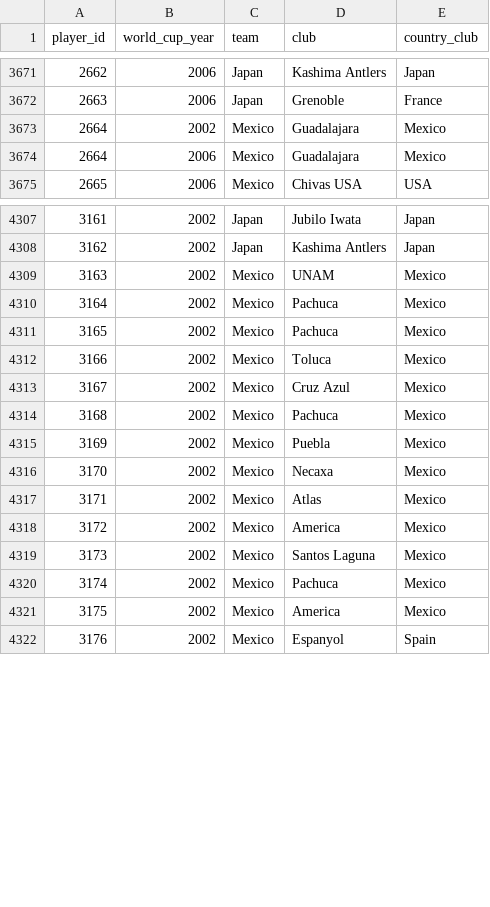
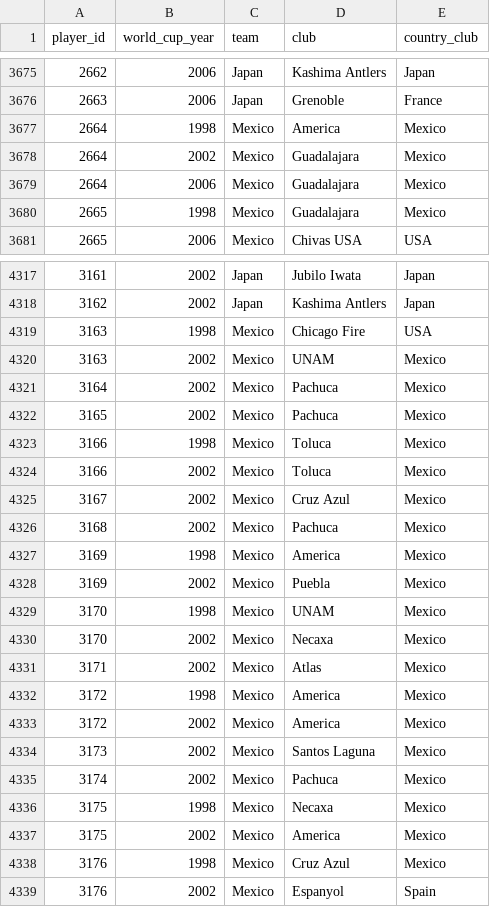
Before and after one commit to rbetis35/mundiales-futbol-datos, a CSV file: WorldCups/players/player_world_cups.csv, drawn as a sheet; only a part is shown, gaps mark what is left out; the diff covers the shown part only.

Commit message:
Update player_world_cups.csv

```diff
--- a/WorldCups/players/player_world_cups.csv
+++ b/WorldCups/players/player_world_cups.csv
@@ -3672,4 +3676,6 @@ player_id,world_cup_year,team,club,country_club
 2663,2006,Japan,Grenoble,France
+2664,1998,Mexico,America,Mexico
 2664,2002,Mexico,Guadalajara,Mexico
 2664,2006,Mexico,Guadalajara,Mexico
+2665,1998,Mexico,Guadalajara,Mexico
 2665,2006,Mexico,Chivas USA,USA
@@ -4308,2 +4318,3 @@ player_id,world_cup_year,team,club,country_club
 3162,2002,Japan,Kashima Antlers,Japan
+3163,1998,Mexico,Chicago Fire,USA
 3163,2002,Mexico,UNAM,Mexico
@@ -4311,2 +4322,3 @@ player_id,world_cup_year,team,club,country_club
 3165,2002,Mexico,Pachuca,Mexico
+3166,1998,Mexico,Toluca,Mexico
 3166,2002,Mexico,Toluca,Mexico
@@ -4314,5 +4326,8 @@ player_id,world_cup_year,team,club,country_club
 3168,2002,Mexico,Pachuca,Mexico
+3169,1998,Mexico,America,Mexico
 3169,2002,Mexico,Puebla,Mexico
+3170,1998,Mexico,UNAM,Mexico
 3170,2002,Mexico,Necaxa,Mexico
 3171,2002,Mexico,Atlas,Mexico
+3172,1998,Mexico,America,Mexico
 3172,2002,Mexico,America,Mexico
@@ -4320,3 +4335,5 @@ player_id,world_cup_year,team,club,country_club
 3174,2002,Mexico,Pachuca,Mexico
+3175,1998,Mexico,Necaxa,Mexico
 3175,2002,Mexico,America,Mexico
+3176,1998,Mexico,Cruz Azul,Mexico
 3176,2002,Mexico,Espanyol,Spain
```
Also changed, not shown: 8 added rows elsewhere in this file.
